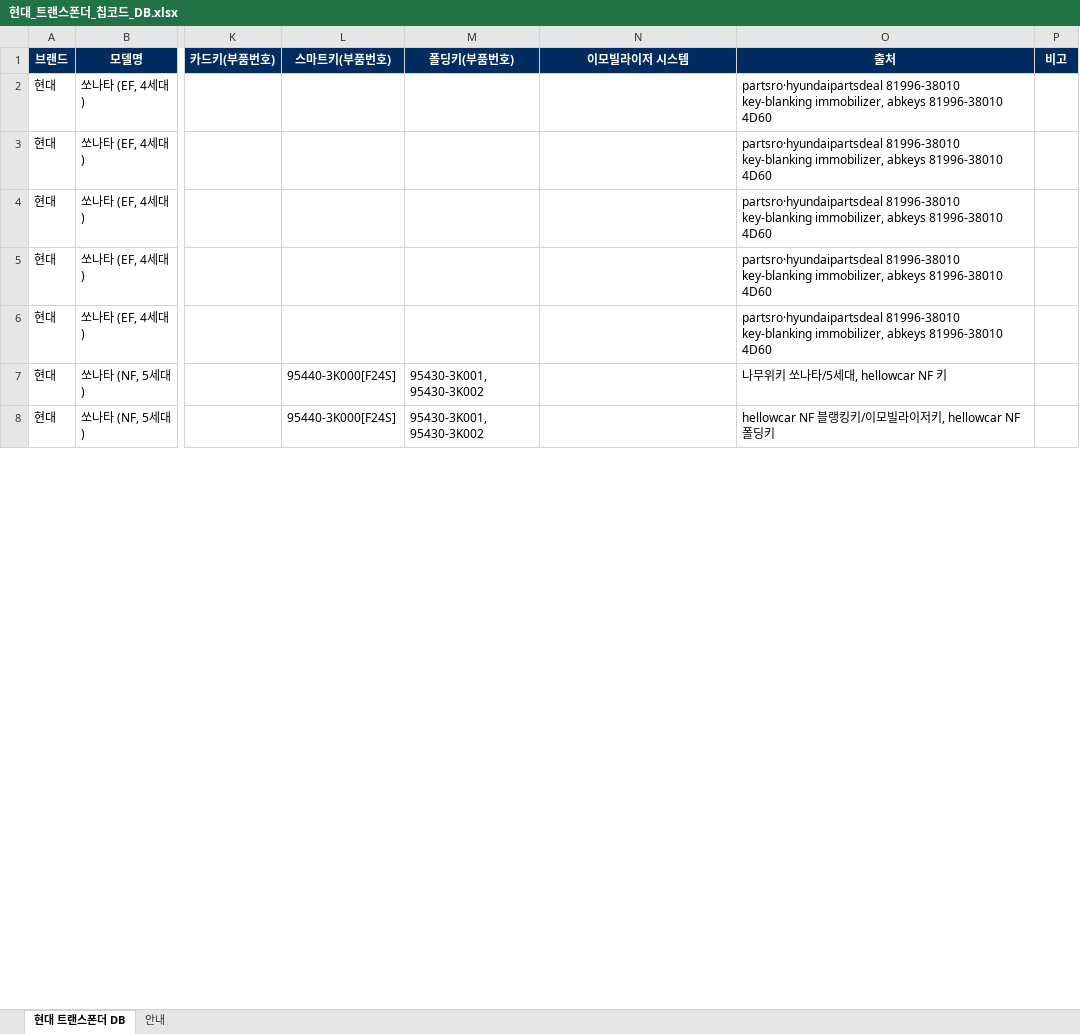
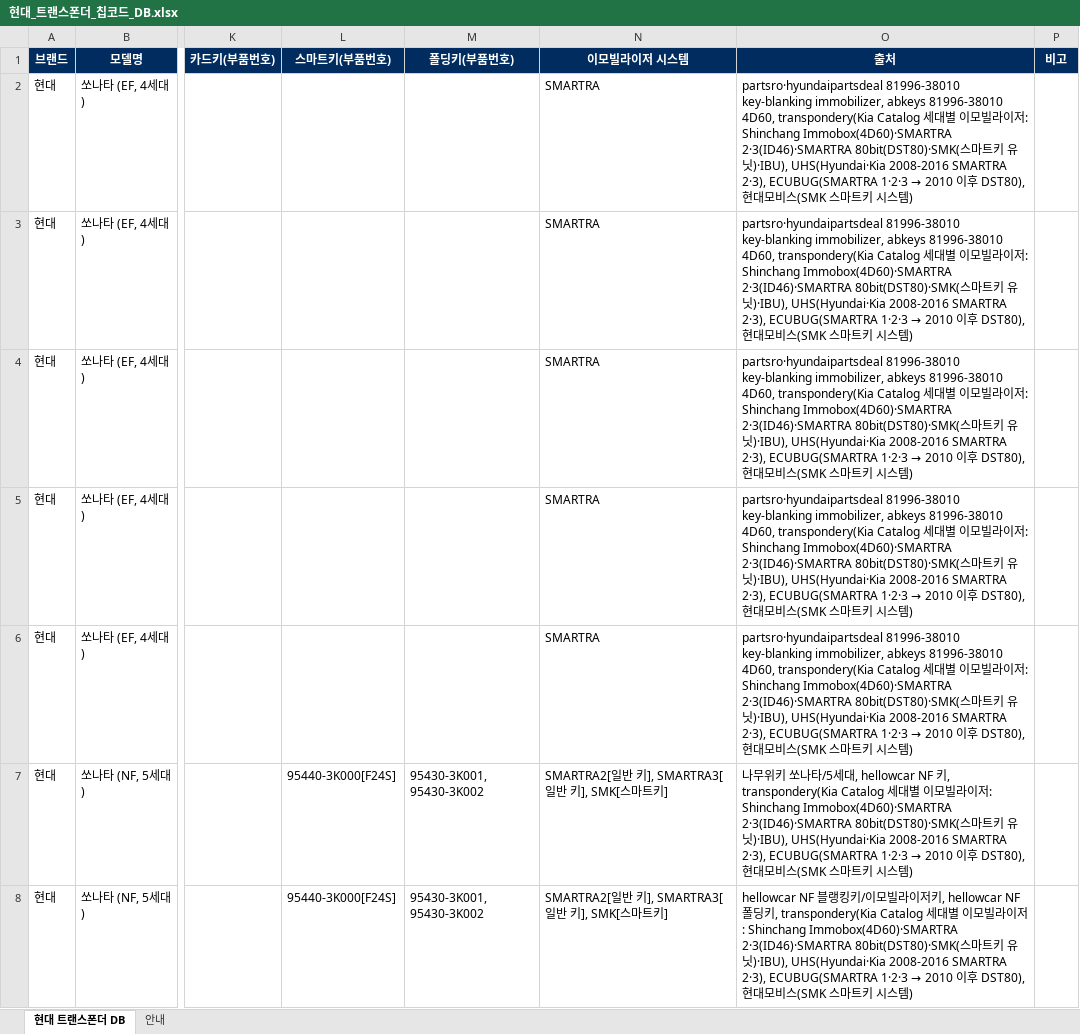
Before and after one commit to pegasusj8888-sudo/claude, an Excel workbook: 현대_트랜스폰더_칩코드_DB.xlsx, sheet 현대 트랜스폰더 DB, drawn as a sheet; only a part is shown, gaps mark what is left out; values as stored, in another font and other column widths than the file's, no borders; the diff covers the shown part only; the diff names each change by its address in the sheet, - before the commit and + after, or states it on an @@ line.

```diff
--- a/현대_트랜스폰더_칩코드_DB.xlsx (sheet 현대 트랜스폰더 DB)
+++ b/현대_트랜스폰더_칩코드_DB.xlsx (sheet 현대 트랜스폰더 DB)
-N2:N6 (이모빌라이저 시스템): (empty)
+N2:N6 (이모빌라이저 시스템): SMARTRA
@@ O2:O6 (출처): …abkeys 81996-38010 4D60 → …abkeys 81996-38010 4D60, transpondery(Kia Catalog 세대별 이모빌라이저: Shinchang Immobox(4D60)·SMARTRA 2·3(ID46)·SMARTRA 80bit(DST80)·SMK(스마트키 유닛)·IBU), UHS(Hyundai·Kia 2008-2016 SMARTRA 2·3), ECUBUG(SMARTRA 1·2·3 → 2010 이후 DST80), 현대모비스(SMK 스마트키 시스템) @@
-N7:N8 (이모빌라이저 시스템): (empty)
+N7:N8 (이모빌라이저 시스템): SMARTRA2[일반 키], SMARTRA3[일반 키], SMK[스마트키]
@@ O7 (출처): …, hellowcar NF 키 → …, hellowcar NF 키, transpondery(Kia Catalog 세대별 이모빌라이저: Shinchang Immobox(4D60)·SMARTRA 2·3(ID46)·SMARTRA 80bit(DST80)·SMK(스마트키 유닛)·IBU), UHS(Hyundai·Kia 2008-2016 SMARTRA 2·3), ECUBUG(SMARTRA 1·2·3 → 2010 이후 DST80), 현대모비스(SMK 스마트키 시스템) @@
@@ O8 (출처): …NF 폴딩키 → …NF 폴딩키, transpondery(Kia Catalog 세대별 이모빌라이저: Shinchang Immobox(4D60)·SMARTRA 2·3(ID46)·SMARTRA 80bit(DST80)·SMK(스마트키 유닛)·IBU), UHS(Hyundai·Kia 2008-2016 SMARTRA 2·3), ECUBUG(SMARTRA 1·2·3 → 2010 이후 DST80), 현대모비스(SMK 스마트키 시스템) @@
```
Also changed, not shown: 1128 edited cells elsewhere in this sheet, sheet 안내, KG모빌리티(쌍용)_models.xlsx, 기아_트랜스폰더_칩코드_DBnew.xlsx, 11 other files.
